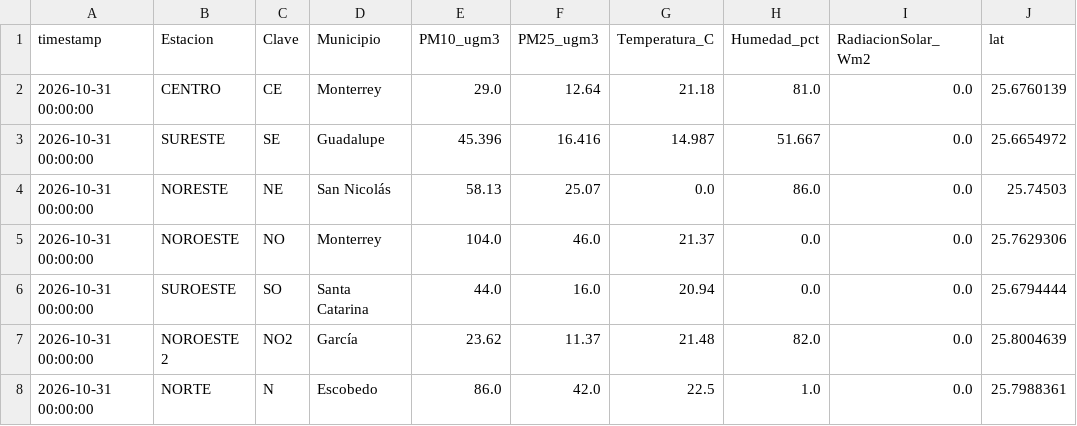
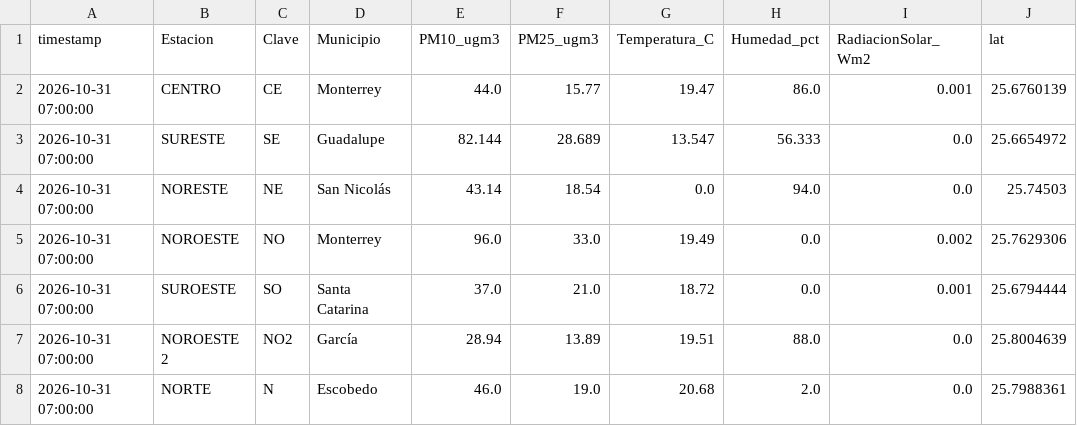
Before and after one commit to vasquez-roberto/capa_meteorologica, a CSV file: SIMA/sima_meteo_lecturas.csv, drawn as a sheet; only a part is shown; the diff covers the shown part only; the diff names each change by its address in the sheet, - before the commit and + after, or states it on an @@ line.

```diff
--- a/SIMA/sima_meteo_lecturas.csv
+++ b/SIMA/sima_meteo_lecturas.csv
-A2:A8 (timestamp): 2026-10-31 00:00:00
+A2:A8 (timestamp): 2026-10-31 07:00:00
-E2 (PM10_ugm3): 29.0
+E2 (PM10_ugm3): 44.0
-F2 (PM25_ugm3): 12.64
+F2 (PM25_ugm3): 15.77
-G2 (Temperatura_C): 21.18
+G2 (Temperatura_C): 19.47
-H2 (Humedad_pct): 81.0
+H2 (Humedad_pct): 86.0
-I2 (RadiacionSolar_Wm2): 0.0
+I2 (RadiacionSolar_Wm2): 0.001
-E3 (PM10_ugm3): 45.396
+E3 (PM10_ugm3): 82.144
-F3 (PM25_ugm3): 16.416
+F3 (PM25_ugm3): 28.689
-G3 (Temperatura_C): 14.987
+G3 (Temperatura_C): 13.547
-H3 (Humedad_pct): 51.667
+H3 (Humedad_pct): 56.333
-E4 (PM10_ugm3): 58.13
+E4 (PM10_ugm3): 43.14
-F4 (PM25_ugm3): 25.07
+F4 (PM25_ugm3): 18.54
-H4 (Humedad_pct): 86.0
+H4 (Humedad_pct): 94.0
-E5 (PM10_ugm3): 104.0
+E5 (PM10_ugm3): 96.0
-F5 (PM25_ugm3): 46.0
+F5 (PM25_ugm3): 33.0
-G5 (Temperatura_C): 21.37
+G5 (Temperatura_C): 19.49
-I5 (RadiacionSolar_Wm2): 0.0
+I5 (RadiacionSolar_Wm2): 0.002
-E6 (PM10_ugm3): 44.0
+E6 (PM10_ugm3): 37.0
-F6 (PM25_ugm3): 16.0
+F6 (PM25_ugm3): 21.0
-G6 (Temperatura_C): 20.94
+G6 (Temperatura_C): 18.72
-I6 (RadiacionSolar_Wm2): 0.0
+I6 (RadiacionSolar_Wm2): 0.001
-E7 (PM10_ugm3): 23.62
+E7 (PM10_ugm3): 28.94
-F7 (PM25_ugm3): 11.37
+F7 (PM25_ugm3): 13.89
-G7 (Temperatura_C): 21.48
+G7 (Temperatura_C): 19.51
-H7 (Humedad_pct): 82.0
+H7 (Humedad_pct): 88.0
-E8 (PM10_ugm3): 86.0
+E8 (PM10_ugm3): 46.0
-F8 (PM25_ugm3): 42.0
+F8 (PM25_ugm3): 19.0
-G8 (Temperatura_C): 22.5
+G8 (Temperatura_C): 20.68
-H8 (Humedad_pct): 1.0
+H8 (Humedad_pct): 2.0
```
Also changed, not shown: 37 edited cells elsewhere in this file, Purple Air/purpleair_meteo_lecturas.csv, SIMA/sima_interpolacion_diagnostico.csv, 15 other files.
